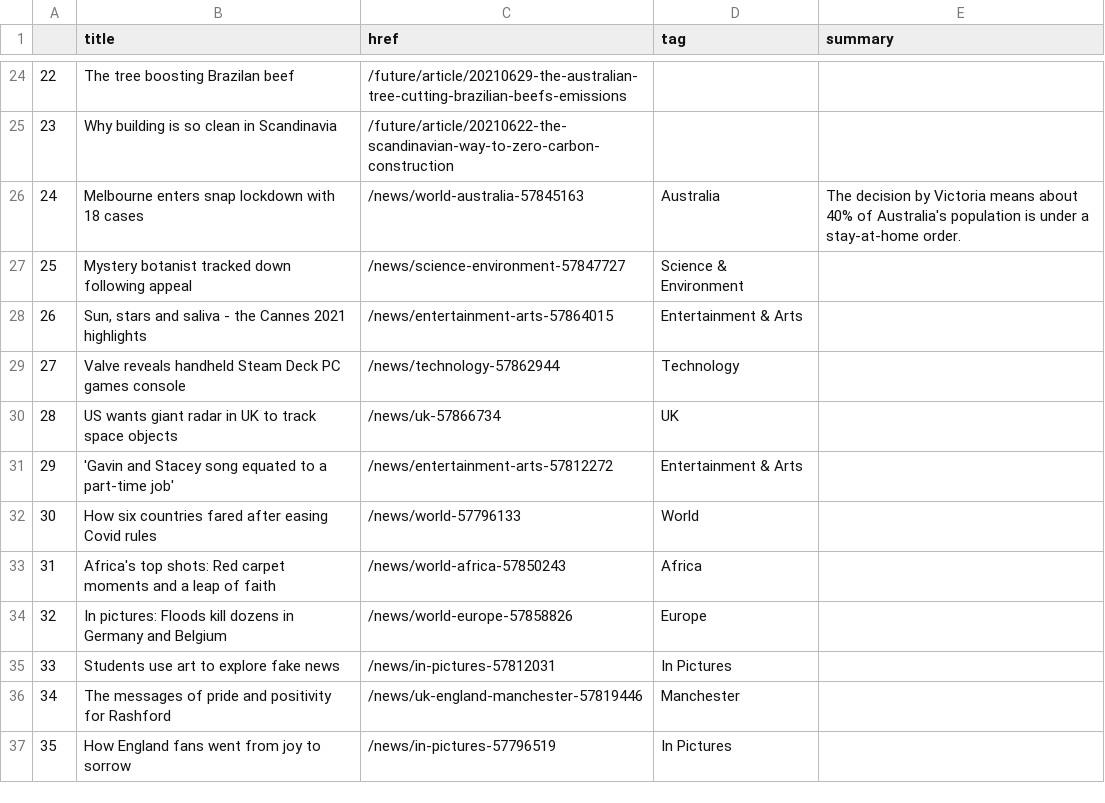
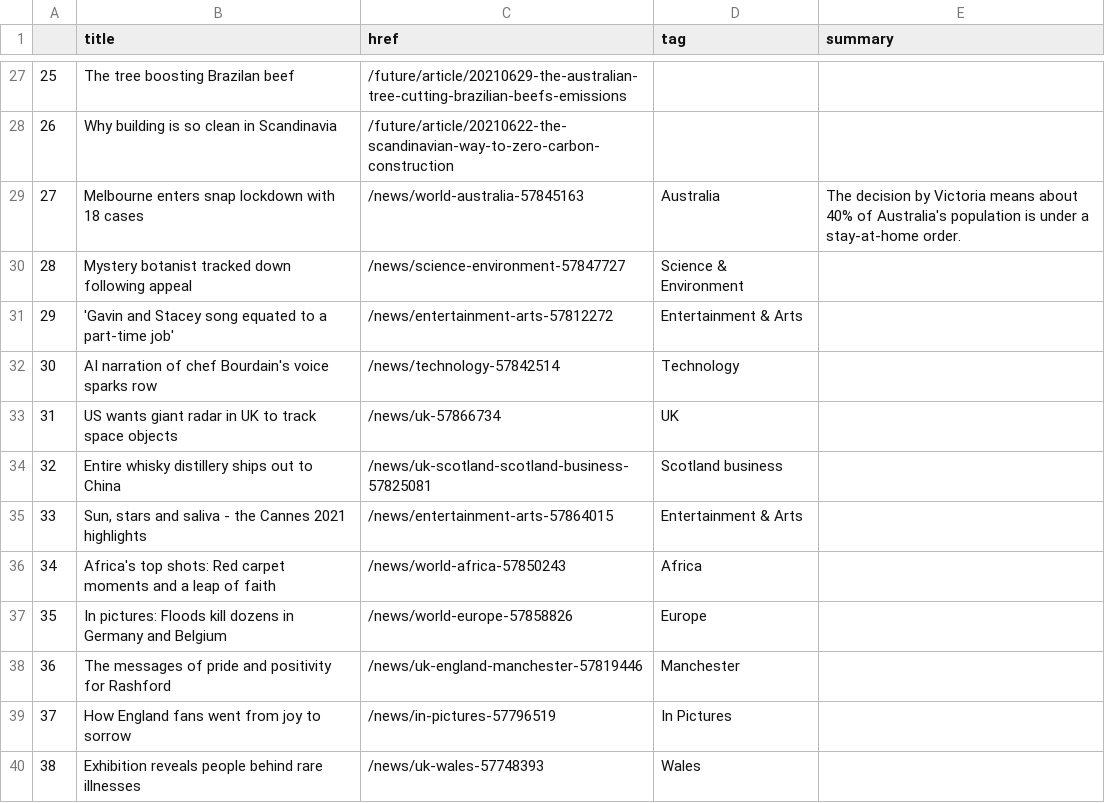
Before and after one commit to swatiyengar/automatic-scraper, a CSV file: bbc-headlines.csv, drawn as a sheet; only a part is shown, gaps mark what is left out; removed rows and columns are numbered as before the commit, all else as after; the diff covers the shown part only; the diff names each change by its address in the sheet, - before the commit and + after, or states it on an @@ line.

```diff
--- a/bbc-headlines.csv
+++ b/bbc-headlines.csv
@@ column A renumbered between rows 4 and 39 @@
+row 32: 30 | AI narration of chef Bourdain's voice sparks row | /news/technology-57842514 | Technology
@@ row 30 moved to row 33: 31 @@
+row 34: 32 | Entire whisky distillery ships out to China | /news/uk-scotland-scotland-business-57825081 | Scotland business
-row 29: 27 | Valve reveals handheld Steam Deck PC games console | /news/technology-57862944 | Technology
-row 32: 30 | How six countries fared after easing Covid rules | /news/world-57796133 | World
-row 35: 33 | Students use art to explore fake news | /news/in-pictures-57812031 | In Pictures
+row 40: 38 | Exhibition reveals people behind rare illnesses | /news/uk-wales-57748393 | Wales
```
Also changed, not shown: 9 added rows, 6 removed rows, 1 moved row and 4 edited cells elsewhere in this file.
